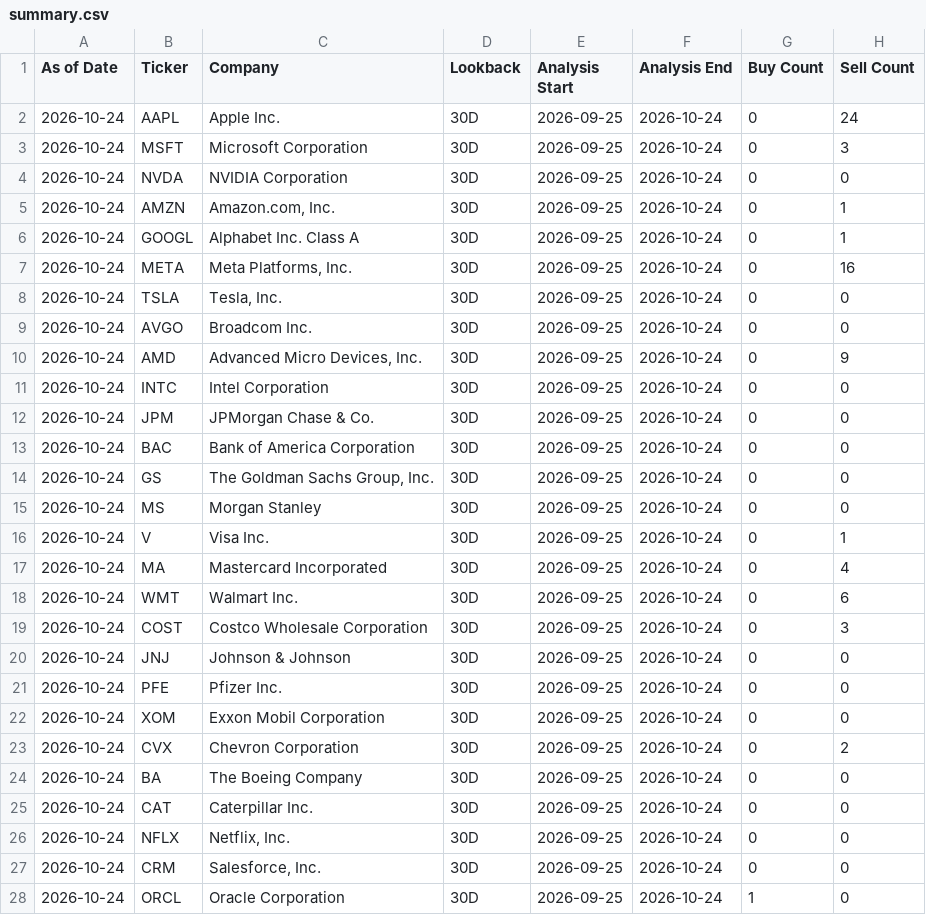
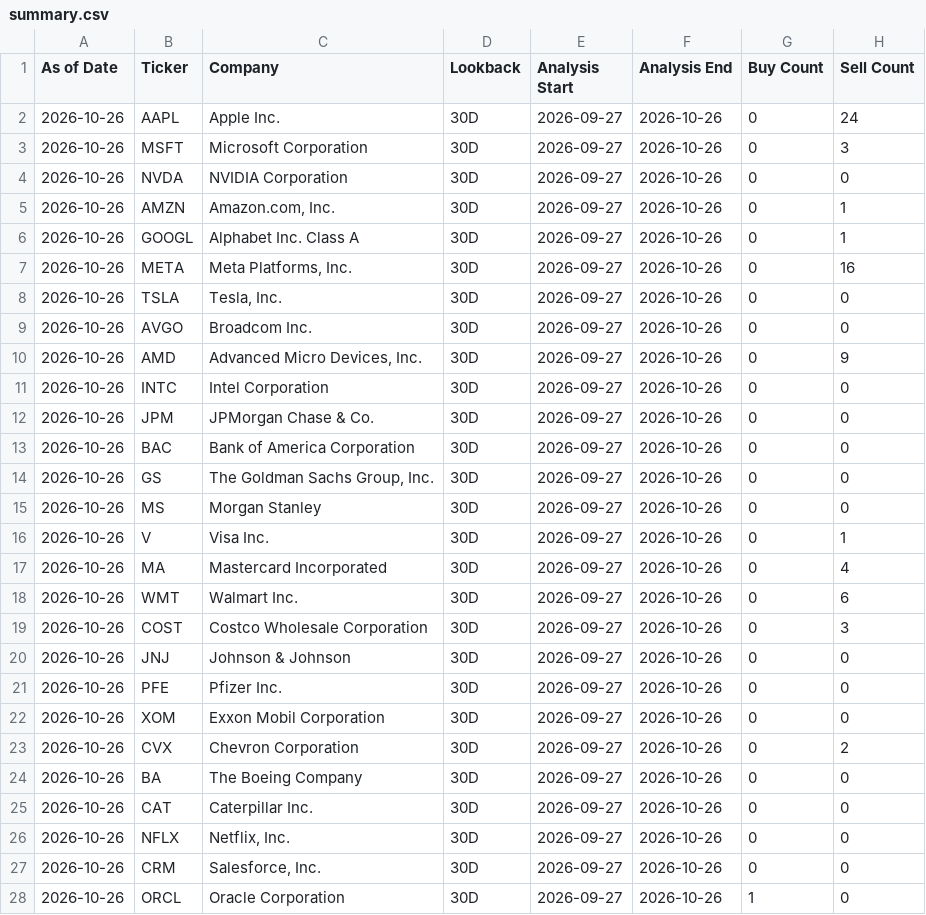
Before and after one commit to RMSecfb/negative-news, a CSV file: institutional_insider/form4/summary.csv, drawn as a sheet; only a part is shown; the diff covers the shown part only; the diff names each change by its address in the sheet, - before the commit and + after, or states it on an @@ line.

```diff
--- a/institutional_insider/form4/summary.csv
+++ b/institutional_insider/form4/summary.csv
-A2:A28 (As of Date): 2026-10-24
+A2:A28 (As of Date): 2026-10-26
-E2:E28 (Analysis Start): 2026-09-25
+E2:E28 (Analysis Start): 2026-09-27
-F2:F28 (Analysis End): 2026-10-24
+F2:F28 (Analysis End): 2026-10-26
```
Also changed, not shown: 9 edited cells elsewhere in this file, 2 other files.
